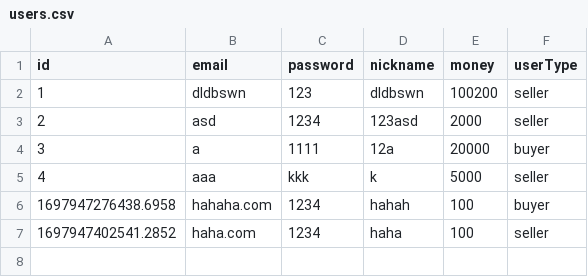
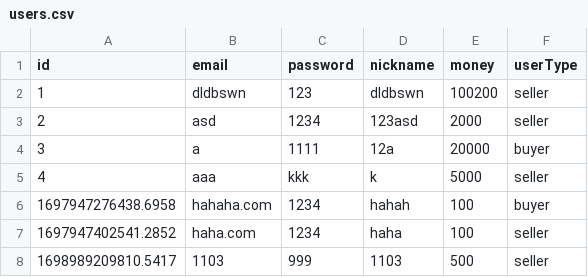
Before and after one commit to leeyoonju0507/OOP, a CSV file: src/Data/users.csv, drawn as a sheet.

```diff
--- a/src/Data/users.csv
+++ b/src/Data/users.csv
@@ -7 +7,2 @@ id,email,password,nickname,money,userType
 1697947402541.2852,haha.com,1234,haha,100,seller
+1698989209810.5417,1103,999,1103,500,seller
```
Also changed, not shown: 2 other files.
